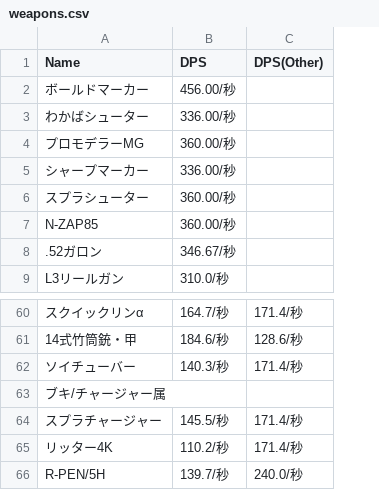
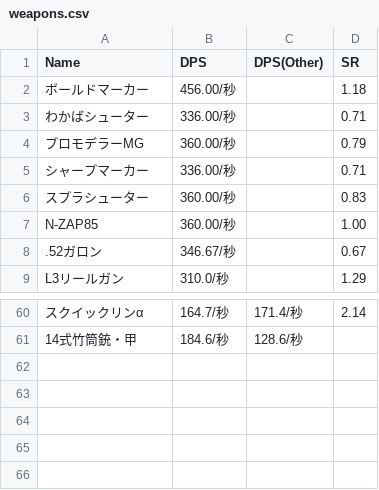
Before and after one commit to xxfttkx/splatoon_dps, a CSV file: weapons.csv, drawn as a sheet; only a part is shown, gaps mark what is left out; removed rows and columns are numbered as before the commit, all else as after; the diff names each change by its address in the sheet, - before the commit and + after, or states it on an @@ line.

```diff
--- a/weapons.csv
+++ b/weapons.csv
+column D (SR), rows 2-9: 1.18 | 0.71 | 0.79 | 0.71 | 0.83 | 1.00 | 0.67 | 1.29; row 60: 2.14
-row 62: ソイチューバー | 140.3/秒 | 171.4/秒
-row 63: ブキ/チャージャー属
-row 64: スプラチャージャー | 145.5/秒 | 171.4/秒
-row 65: リッター4K | 110.2/秒 | 171.4/秒
-row 66: R-PEN/5H | 139.7/秒 | 240.0/秒
```
Also changed, not shown: 2 other files.
